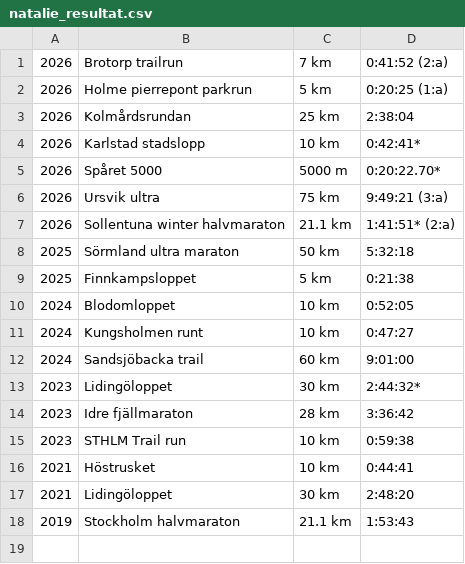
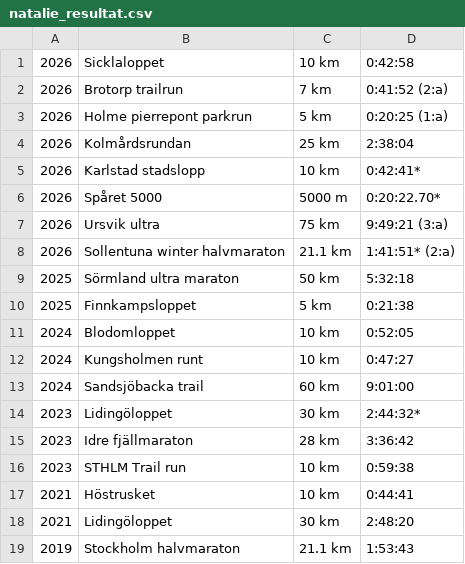
Before and after one commit to xlsrln/lopp, a CSV file: natalie_resultat.csv, drawn as a sheet; the diff names each change by its address in the sheet, - before the commit and + after, or states it on an @@ line.

Commit message:
Update natalie_resultat.csv

```diff
--- a/natalie_resultat.csv
+++ b/natalie_resultat.csv
+row 1: 2026 | Sicklaloppet | 10 km | 0:42:58
```
